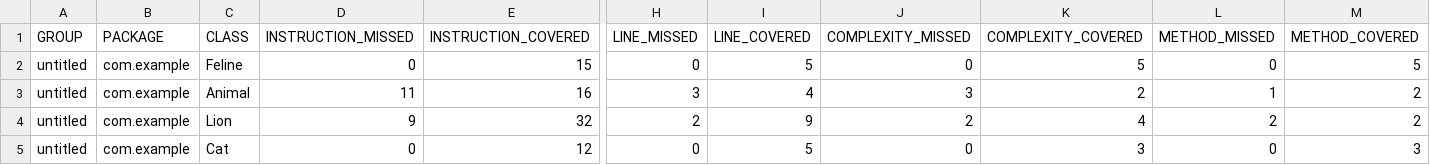
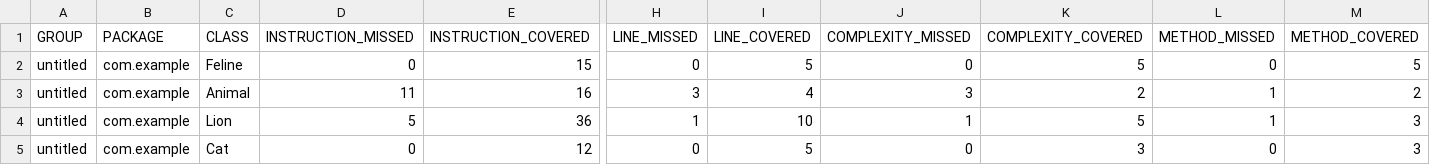
Before and after one commit to vadimzubworkemail/qa_java, a CSV file: target/site/jacoco/jacoco.csv, drawn as a sheet; only a part is shown, gaps mark what is left out; the diff names each change by its address in the sheet, - before the commit and + after, or states it on an @@ line.

```diff
--- a/target/site/jacoco/jacoco.csv
+++ b/target/site/jacoco/jacoco.csv
-D4 (INSTRUCTION_MISSED): 9
+D4 (INSTRUCTION_MISSED): 5
-E4 (INSTRUCTION_COVERED): 32
+E4 (INSTRUCTION_COVERED): 36
-H4 (LINE_MISSED): 2
+H4 (LINE_MISSED): 1
-I4 (LINE_COVERED): 9
+I4 (LINE_COVERED): 10
-J4 (COMPLEXITY_MISSED): 2
+J4 (COMPLEXITY_MISSED): 1
-K4 (COMPLEXITY_COVERED): 4
+K4 (COMPLEXITY_COVERED): 5
-L4 (METHOD_MISSED): 2
+L4 (METHOD_MISSED): 1
-M4 (METHOD_COVERED): 2
+M4 (METHOD_COVERED): 3
```
Also changed, not shown: 11 other files.
